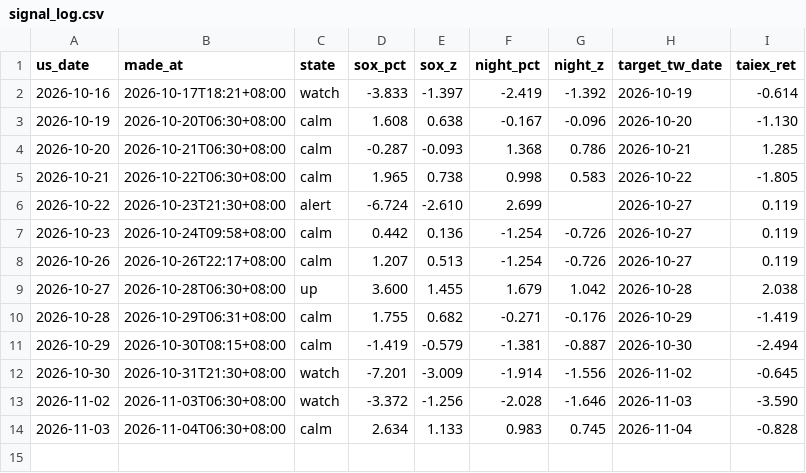
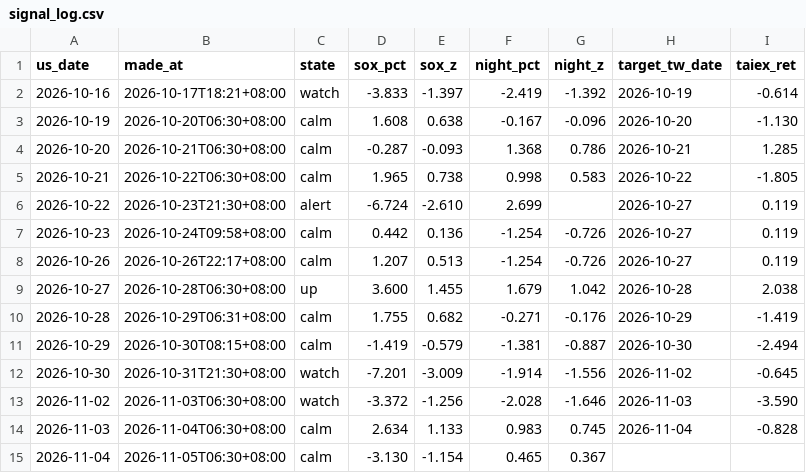
Before and after one commit to boboshow2025/Global-Markets-monitor, a CSV file: data/signal_log.csv, drawn as a sheet; the diff names each change by its address in the sheet, - before the commit and + after, or states it on an @@ line.

```diff
--- a/data/signal_log.csv
+++ b/data/signal_log.csv
+row 15: 2026-11-04 | 2026-11-05T06:30+08:00 | calm | -3.130 | -1.154 | 0.465 | 0.367
```
Also changed, not shown: 1 other file.
